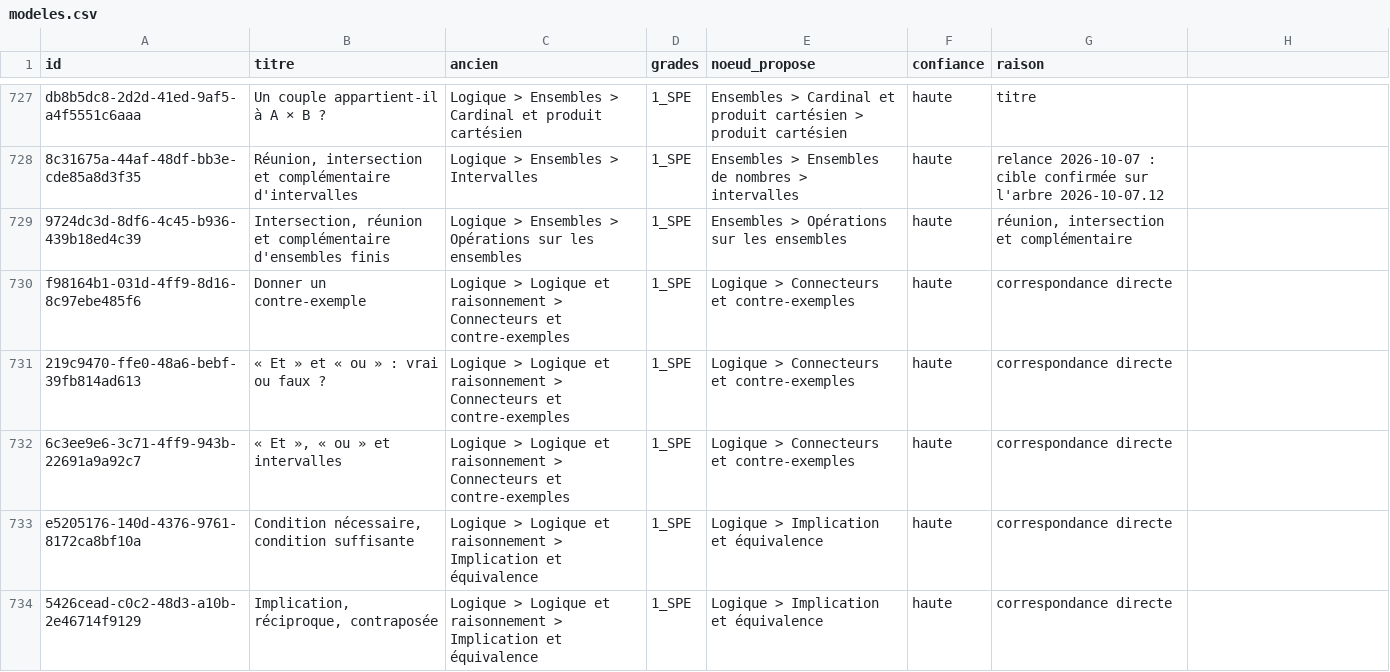
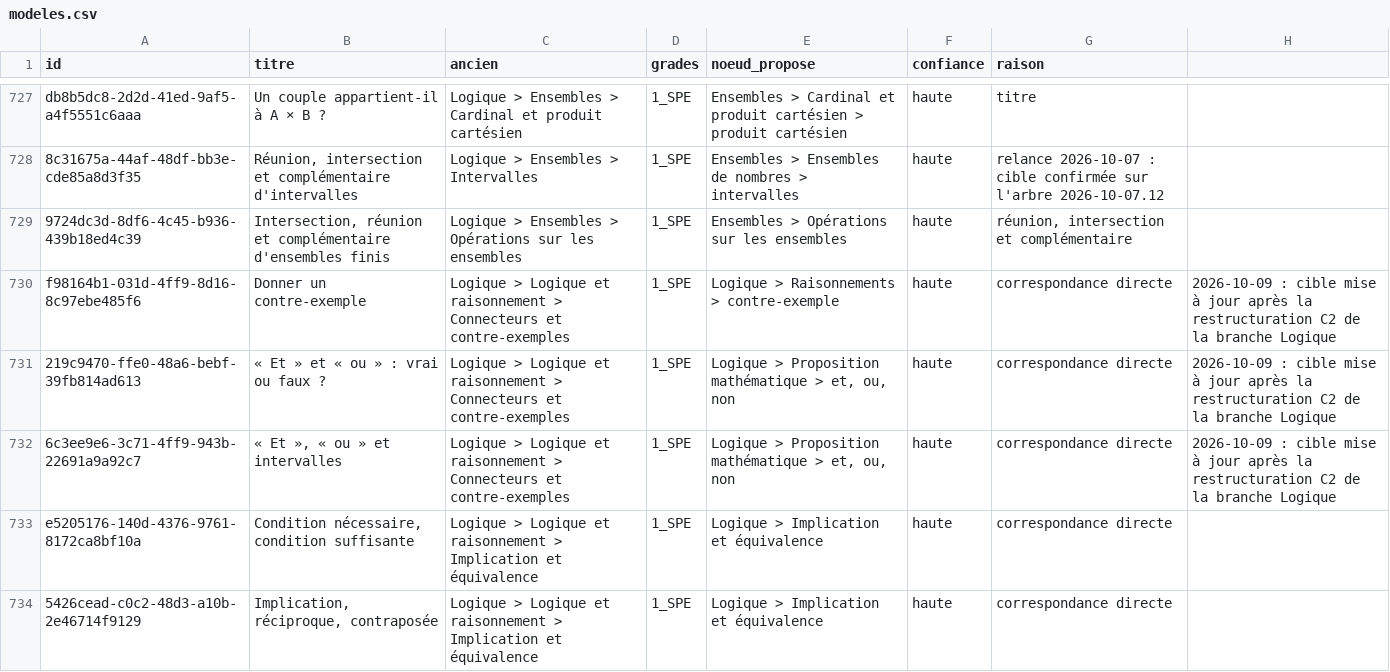
Before and after one commit to Zahara-Nour/ubumaths, a CSV file: docs/wip/arbre-notions/correspondance/modeles.csv, drawn as a sheet; only a part is shown, gaps mark what is left out.

```diff
--- a/docs/wip/arbre-notions/correspondance/modeles.csv
+++ b/docs/wip/arbre-notions/correspondance/modeles.csv
@@ -729,5 +729,5 @@ db8b5dc8-2d2d-41ed-9af5-a4f5551c6aaa;Un couple appartient-il à A × B ?;Logique
 9724dc3d-8df6-4c45-b936-439b18ed4c39;Intersection, réunion et complémentaire d'ensembles finis;Logique > Ensembles > Opérations sur les ensembles;1_SPE;Ensembles > Opérations sur les ensembles;haute;réunion, intersection et complémentaire
-f98164b1-031d-4ff9-8d16-8c97ebe485f6;Donner un contre-exemple;Logique > Logique et raisonnement > Connecteurs et contre-exemples;1_SPE;Logique > Connecteurs et contre-exemples;haute;correspondance directe
-219c9470-ffe0-48a6-bebf-39fb814ad613;« Et » et « ou » : vrai ou faux ?;Logique > Logique et raisonnement > Connecteurs et contre-exemples;1_SPE;Logique > Connecteurs et contre-exemples;haute;correspondance directe
-6c3ee9e6-3c71-4ff9-943b-22691a9a92c7;« Et », « ou » et intervalles;Logique > Logique et raisonnement > Connecteurs et contre-exemples;1_SPE;Logique > Connecteurs et contre-exemples;haute;correspondance directe
+f98164b1-031d-4ff9-8d16-8c97ebe485f6;Donner un contre-exemple;Logique > Logique et raisonnement > Connecteurs et contre-exemples;1_SPE;Logique > Raisonnements > contre-exemple;haute;correspondance directe ; 2026-10-09 : cible mise à jour après la restructuration C2 de la branche Logique
+219c9470-ffe0-48a6-bebf-39fb814ad613;« Et » et « ou » : vrai ou faux ?;Logique > Logique et raisonnement > Connecteurs et contre-exemples;1_SPE;Logique > Proposition mathématique > et, ou, non;haute;correspondance directe ; 2026-10-09 : cible mise à jour après la restructuration C2 de la branche Logique
+6c3ee9e6-3c71-4ff9-943b-22691a9a92c7;« Et », « ou » et intervalles;Logique > Logique et raisonnement > Connecteurs et contre-exemples;1_SPE;Logique > Proposition mathématique > et, ou, non;haute;correspondance directe ; 2026-10-09 : cible mise à jour après la restructuration C2 de la branche Logique
 e5205176-140d-4376-9761-8172ca8bf10a;Condition nécessaire, condition suffisante;Logique > Logique et raisonnement > Implication et équivalence;1_SPE;Logique > Implication et équivalence;haute;correspondance directe
```
Also changed, not shown: docs/wip/arbre-notions/correspondance/exercices.csv, 1 other file.
